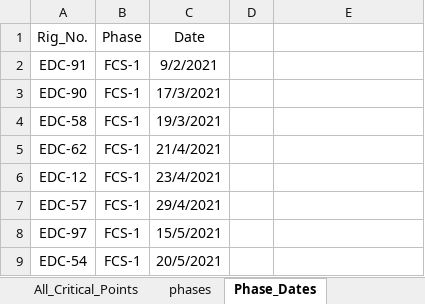
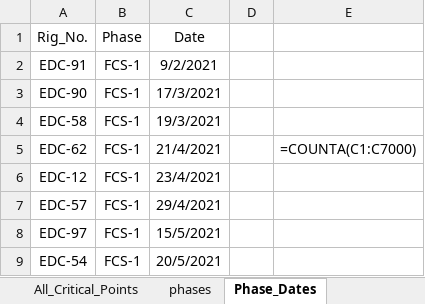
Before and after one commit to abdallahzaghloul/KPC_Follow_Up, an Excel workbook: Client_EPIS_Daily_Progress.xlsx, sheet Phase_Dates, drawn as a sheet; only a part is shown; values as stored, in another font and other column widths than the file's, no borders; the diff names each change by its address in the sheet, - before the commit and + after, or states it on an @@ line.

```diff
--- a/Client_EPIS_Daily_Progress.xlsx (sheet Phase_Dates)
+++ b/Client_EPIS_Daily_Progress.xlsx (sheet Phase_Dates)
-E5: (empty)
+E5: =COUNTA(C1:C7000)
```
Also changed, not shown: sheet All_Critical_Points, other sheet tabs.
